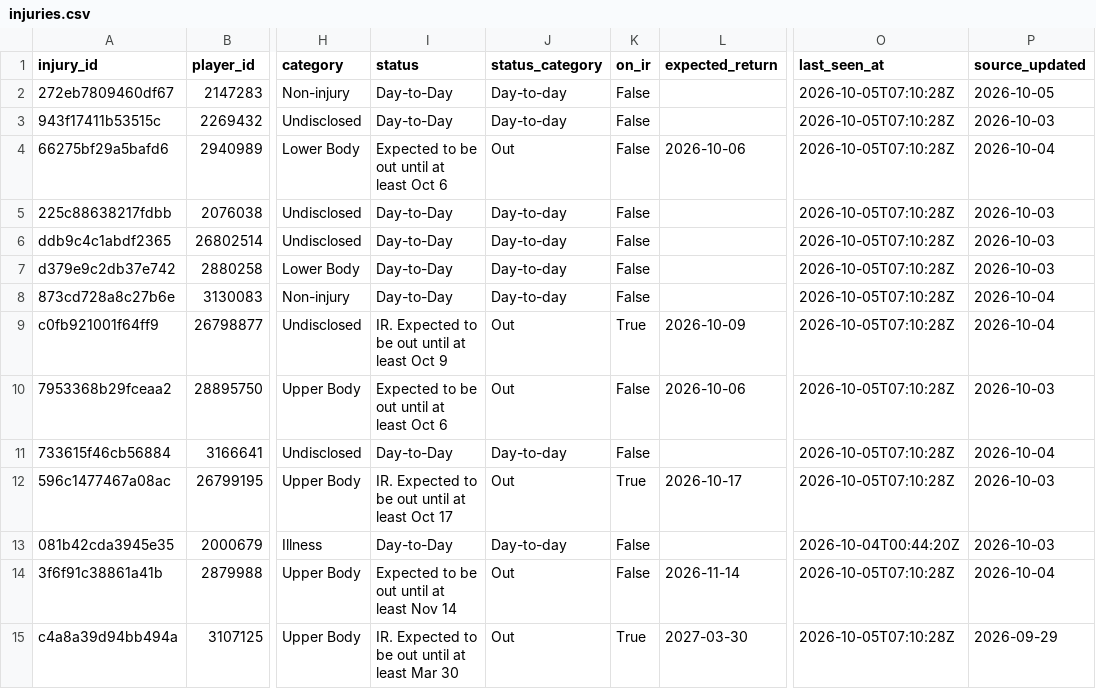
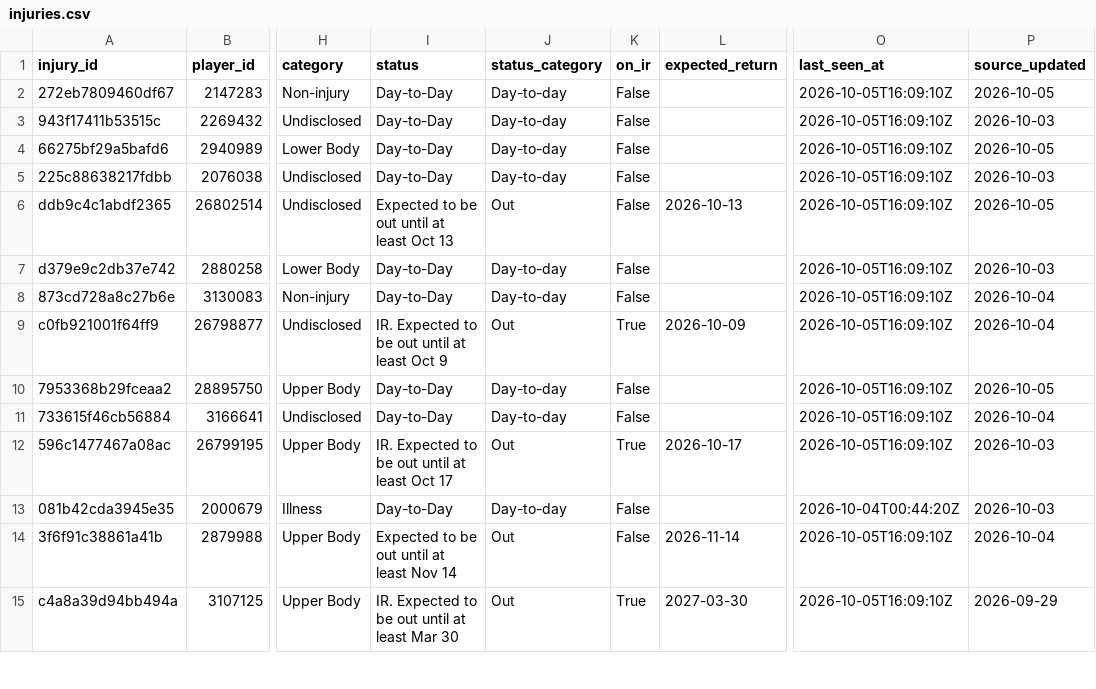
Before and after one commit to ajpayzant/NHL-Injury-Tool, a CSV file: data/injuries.csv, drawn as a sheet; only a part is shown, gaps mark what is left out; the diff covers the shown part only; the diff names each change by its address in the sheet, - before the commit and + after, or states it on an @@ line.

```diff
--- a/data/injuries.csv
+++ b/data/injuries.csv
-O2:O12 (last_seen_at): 2026-10-05T07:10:28Z
+O2:O12 (last_seen_at): 2026-10-05T16:09:10Z
-I4 (status): Expected to be out until at least Oct 6
+I4 (status): Day-to-Day
-J4 (status_category): Out
+J4 (status_category): Day-to-day
-L4 (expected_return): 2026-10-06
+L4 (expected_return): (empty)
-P4 (source_updated): 2026-10-04
+P4 (source_updated): 2026-10-05
-I6 (status): Day-to-Day
+I6 (status): Expected to be out until at least Oct 13
-J6 (status_category): Day-to-day
+J6 (status_category): Out
-L6 (expected_return): (empty)
+L6 (expected_return): 2026-10-13
-P6 (source_updated): 2026-10-03
+P6 (source_updated): 2026-10-05
-I10 (status): Expected to be out until at least Oct 6
+I10 (status): Day-to-Day
-J10 (status_category): Out
+J10 (status_category): Day-to-day
-L10 (expected_return): 2026-10-06
+L10 (expected_return): (empty)
-P10 (source_updated): 2026-10-03
+P10 (source_updated): 2026-10-05
-O14:O15 (last_seen_at): 2026-10-05T07:10:28Z
+O14:O15 (last_seen_at): 2026-10-05T16:09:10Z
```
Also changed, not shown: 133 edited cells elsewhere in this file, data/events.csv, data/runs.csv, 2 other files.
